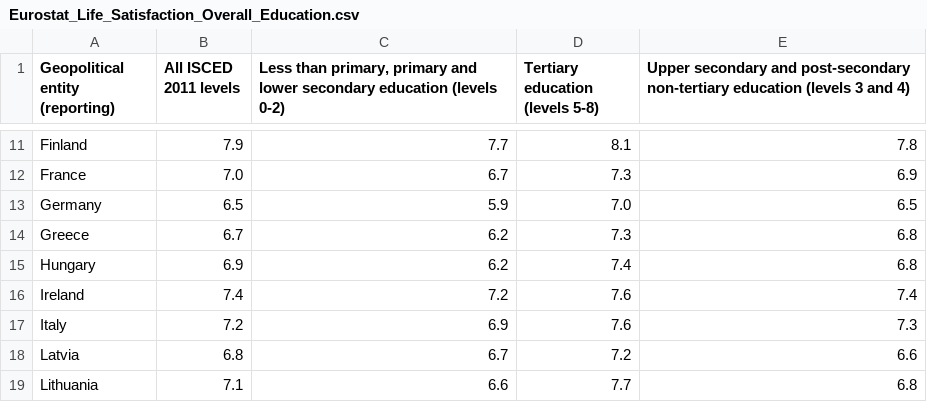
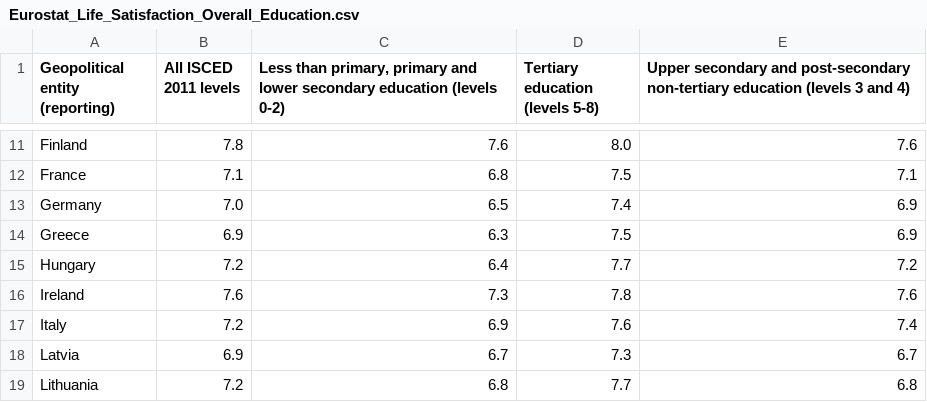
Before and after one commit to Qery-Data/Life-Satisfaction-Europe, a CSV file: data/Eurostat_Life_Satisfaction_Overall_Education.csv, drawn as a sheet; only a part is shown, gaps mark what is left out; the diff covers the shown part only; the diff names each change by its address in the sheet, - before the commit and + after, or states it on an @@ line.

```diff
--- a/data/Eurostat_Life_Satisfaction_Overall_Education.csv
+++ b/data/Eurostat_Life_Satisfaction_Overall_Education.csv
-B11 (All ISCED 2011 levels): 7.9
+B11 (All ISCED 2011 levels): 7.8
-C11: 7.7
+C11: 7.6
-D11 (Tertiary education (levels 5-8)): 8.1
+D11 (Tertiary education (levels 5-8)): 8.0
-E11: 7.8
+E11: 7.6
-B12 (All ISCED 2011 levels): 7.0
+B12 (All ISCED 2011 levels): 7.1
-C12: 6.7
+C12: 6.8
-D12 (Tertiary education (levels 5-8)): 7.3
+D12 (Tertiary education (levels 5-8)): 7.5
-E12: 6.9
+E12: 7.1
-B13 (All ISCED 2011 levels): 6.5
+B13 (All ISCED 2011 levels): 7.0
-C13: 5.9
+C13: 6.5
-D13 (Tertiary education (levels 5-8)): 7.0
+D13 (Tertiary education (levels 5-8)): 7.4
-E13: 6.5
+E13: 6.9
-B14 (All ISCED 2011 levels): 6.7
+B14 (All ISCED 2011 levels): 6.9
-C14: 6.2
+C14: 6.3
-D14 (Tertiary education (levels 5-8)): 7.3
+D14 (Tertiary education (levels 5-8)): 7.5
-E14: 6.8
+E14: 6.9
-B15 (All ISCED 2011 levels): 6.9
+B15 (All ISCED 2011 levels): 7.2
-C15: 6.2
+C15: 6.4
-D15 (Tertiary education (levels 5-8)): 7.4
+D15 (Tertiary education (levels 5-8)): 7.7
-E15: 6.8
+E15: 7.2
-B16 (All ISCED 2011 levels): 7.4
+B16 (All ISCED 2011 levels): 7.6
-C16: 7.2
+C16: 7.3
-D16 (Tertiary education (levels 5-8)): 7.6
+D16 (Tertiary education (levels 5-8)): 7.8
-E16: 7.4
+E16: 7.6
-E17: 7.3
+E17: 7.4
-B18 (All ISCED 2011 levels): 6.8
+B18 (All ISCED 2011 levels): 6.9
-D18 (Tertiary education (levels 5-8)): 7.2
+D18 (Tertiary education (levels 5-8)): 7.3
-E18: 6.6
+E18: 6.7
-B19 (All ISCED 2011 levels): 7.1
+B19 (All ISCED 2011 levels): 7.2
-C19: 6.6
+C19: 6.8
```
Also changed, not shown: 1 removed row and 74 edited cells elsewhere in this file, data/Eurostat_Life_Satisfaction_Overall_Household.csv, data/Eurostat_Life_Satisfaction_Overall_Income.csv, 1 other file.
